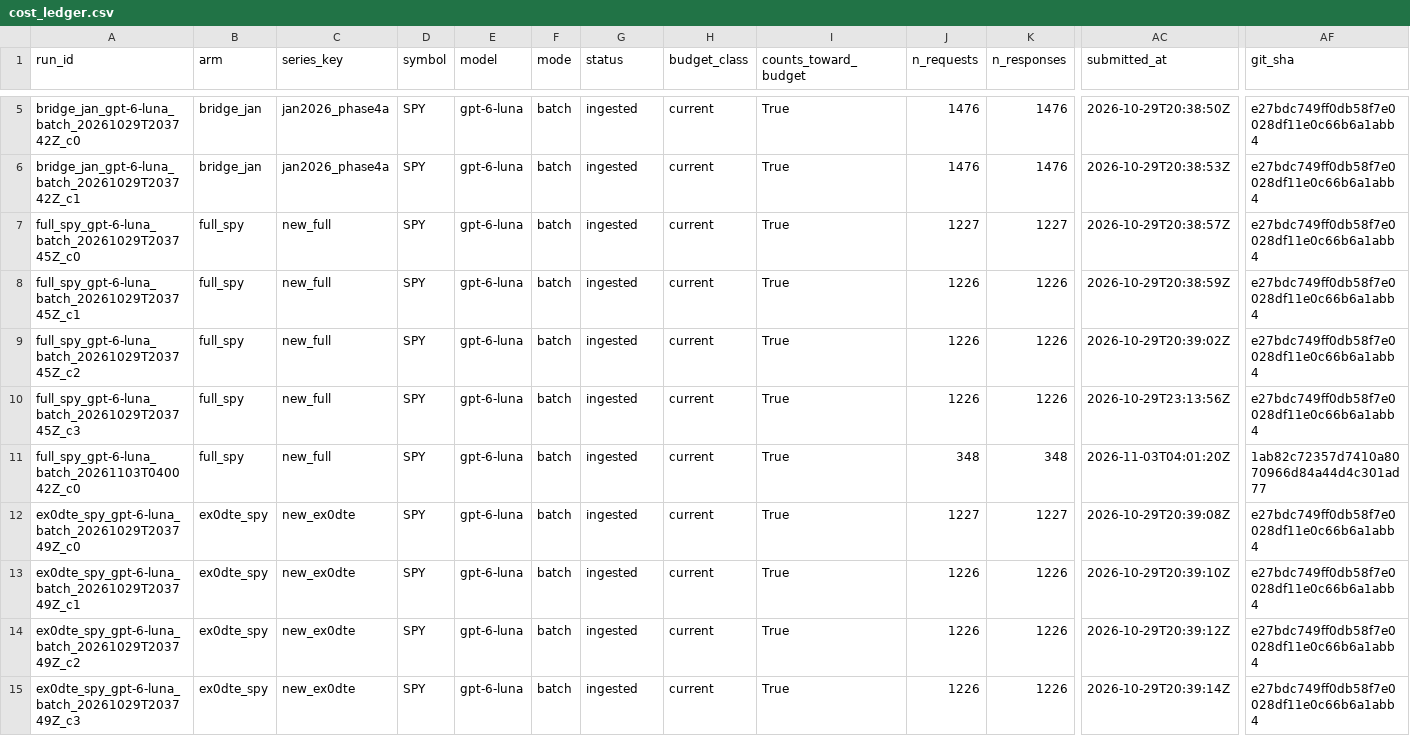
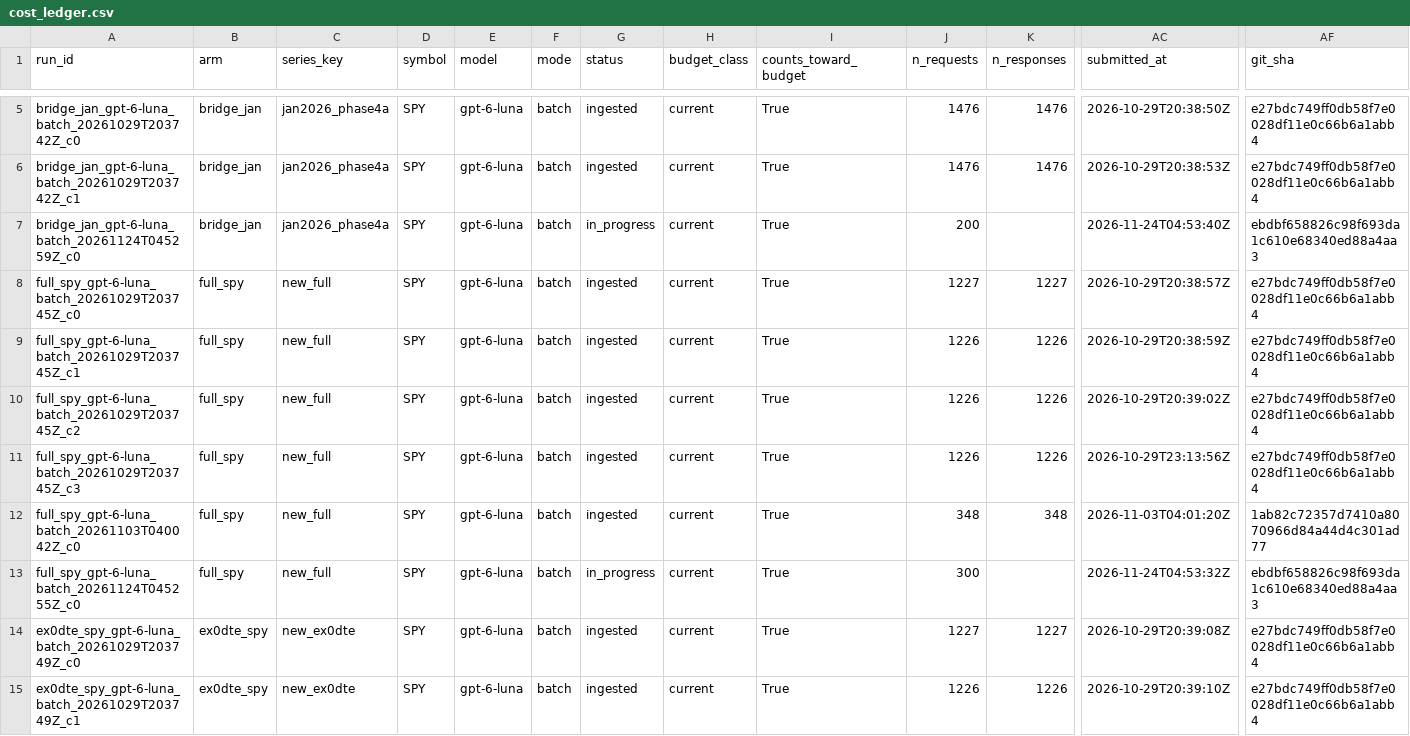
Before and after one commit to iAmGiG/gex-llm-patterns, a CSV file: docs/papers/electronics/results/cost_ledger.csv, drawn as a sheet; only a part is shown, gaps mark what is left out; the shorter side is filled out with more unchanged rows; rows hold the shown columns only; the diff names each change by its address in the sheet, - before the commit and + after, or states it on an @@ line.

Commit message:
Results: WIP regeneration with the new sections (drift answers not yet ingested)

```diff
--- a/docs/papers/electronics/results/cost_ledger.csv
+++ b/docs/papers/electronics/results/cost_ledger.csv
+row 7: bridge_jan_gpt-6-luna_batch_20261124T045259Z_c0 | bridge_jan | jan2026_phase4a | SPY | gpt-6-luna | batch | in_progress | current | True | 200 |  | 2026-11-24T04:53:40Z | ebdbf658826c98f693da1c610e68340ed88a4aa3
+row 13: full_spy_gpt-6-luna_batch_20261124T045255Z_c0 | full_spy | new_full | SPY | gpt-6-luna | batch | in_progress | current | True | 300 |  | 2026-11-24T04:53:32Z | ebdbf658826c98f693da1c610e68340ed88a4aa3
```
Also changed, not shown: 39 other files.
